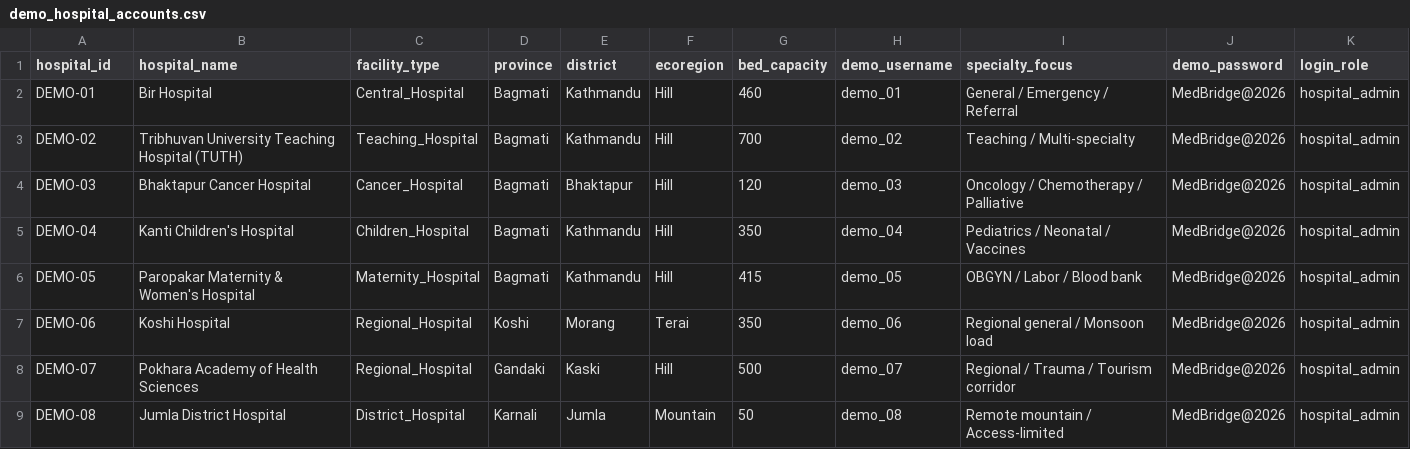
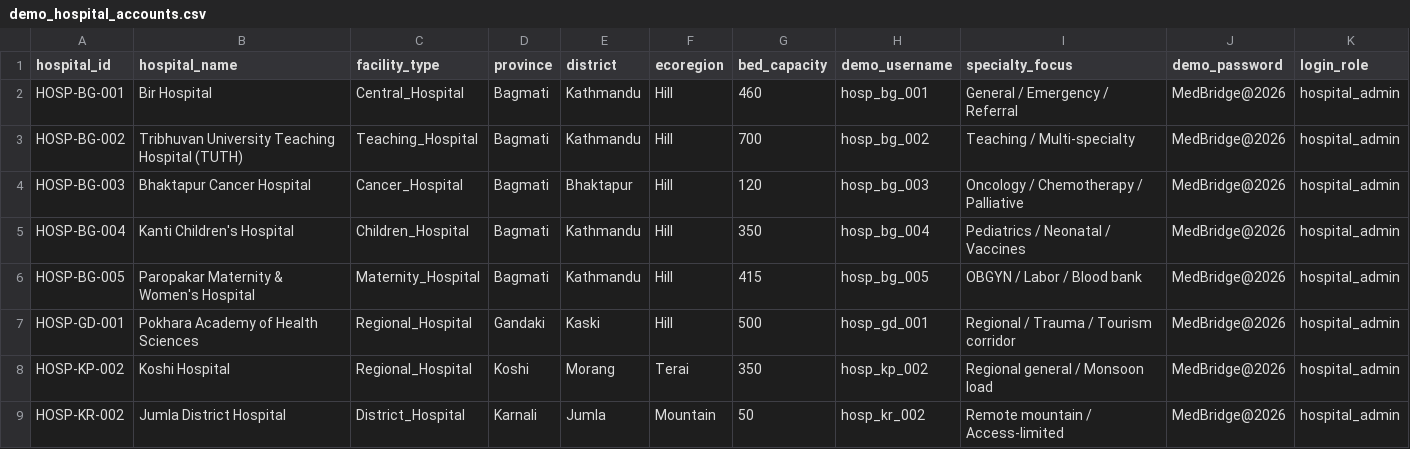
Before and after one commit to 17sushil/MedBridge, a CSV file: apps/ml-service/data/raw/demo_hospital_accounts.csv, drawn as a sheet.

```diff
--- a/apps/ml-service/data/raw/demo_hospital_accounts.csv
+++ b/apps/ml-service/data/raw/demo_hospital_accounts.csv
@@ -1,9 +1,9 @@
 hospital_id,hospital_name,facility_type,province,district,ecoregion,bed_capacity,demo_username,specialty_focus,demo_password,login_role
-DEMO-01,Bir Hospital,Central_Hospital,Bagmati,Kathmandu,Hill,460,demo_01,General / Emergency / Referral,MedBridge@2026,hospital_admin
-DEMO-02,Tribhuvan University Teaching Hospital (TUTH),Teaching_Hospital,Bagmati,Kathmandu,Hill,700,demo_02,Teaching / Multi-specialty,MedBridge@2026,hospital_admin
-DEMO-03,Bhaktapur Cancer Hospital,Cancer_Hospital,Bagmati,Bhaktapur,Hill,120,demo_03,Oncology / Chemotherapy / Palliative,MedBridge@2026,hospital_admin
-DEMO-04,Kanti Children's Hospital,Children_Hospital,Bagmati,Kathmandu,Hill,350,demo_04,Pediatrics / Neonatal / Vaccines,MedBridge@2026,hospital_admin
-DEMO-05,Paropakar Maternity & Women's Hospital,Maternity_Hospital,Bagmati,Kathmandu,Hill,415,demo_05,OBGYN / Labor / Blood bank,MedBridge@2026,hospital_admin
-DEMO-06,Koshi Hospital,Regional_Hospital,Koshi,Morang,Terai,350,demo_06,Regional general / Monsoon load,MedBridge@2026,hospital_admin
-DEMO-07,Pokhara Academy of Health Sciences,Regional_Hospital,Gandaki,Kaski,Hill,500,demo_07,Regional / Trauma / Tourism corridor,MedBridge@2026,hospital_admin
-DEMO-08,Jumla District Hospital,District_Hospital,Karnali,Jumla,Mountain,50,demo_08,Remote mountain / Access-limited,MedBridge@2026,hospital_admin
+HOSP-BG-001,Bir Hospital,Central_Hospital,Bagmati,Kathmandu,Hill,460,hosp_bg_001,General / Emergency / Referral,MedBridge@2026,hospital_admin
+HOSP-BG-002,Tribhuvan University Teaching Hospital (TUTH),Teaching_Hospital,Bagmati,Kathmandu,Hill,700,hosp_bg_002,Teaching / Multi-specialty,MedBridge@2026,hospital_admin
+HOSP-BG-003,Bhaktapur Cancer Hospital,Cancer_Hospital,Bagmati,Bhaktapur,Hill,120,hosp_bg_003,Oncology / Chemotherapy / Palliative,MedBridge@2026,hospital_admin
+HOSP-BG-004,Kanti Children's Hospital,Children_Hospital,Bagmati,Kathmandu,Hill,350,hosp_bg_004,Pediatrics / Neonatal / Vaccines,MedBridge@2026,hospital_admin
+HOSP-BG-005,Paropakar Maternity & Women's Hospital,Maternity_Hospital,Bagmati,Kathmandu,Hill,415,hosp_bg_005,OBGYN / Labor / Blood bank,MedBridge@2026,hospital_admin
+HOSP-GD-001,Pokhara Academy of Health Sciences,Regional_Hospital,Gandaki,Kaski,Hill,500,hosp_gd_001,Regional / Trauma / Tourism corridor,MedBridge@2026,hospital_admin
+HOSP-KP-002,Koshi Hospital,Regional_Hospital,Koshi,Morang,Terai,350,hosp_kp_002,Regional general / Monsoon load,MedBridge@2026,hospital_admin
+HOSP-KR-002,Jumla District Hospital,District_Hospital,Karnali,Jumla,Mountain,50,hosp_kr_002,Remote mountain / Access-limited,MedBridge@2026,hospital_admin
```
Also changed, not shown: apps/ml-service/artifacts/metrics/demo_hospital_test_metrics.csv, apps/ml-service/artifacts/metrics/feature_importance.csv, 27 other files.
